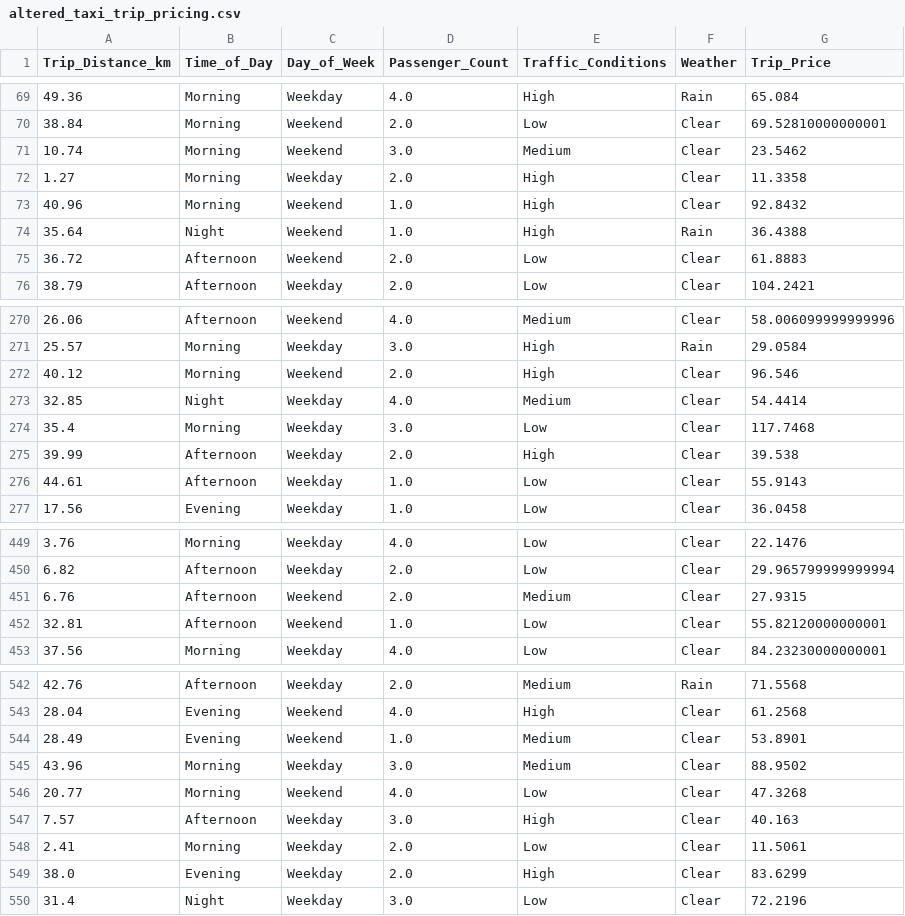
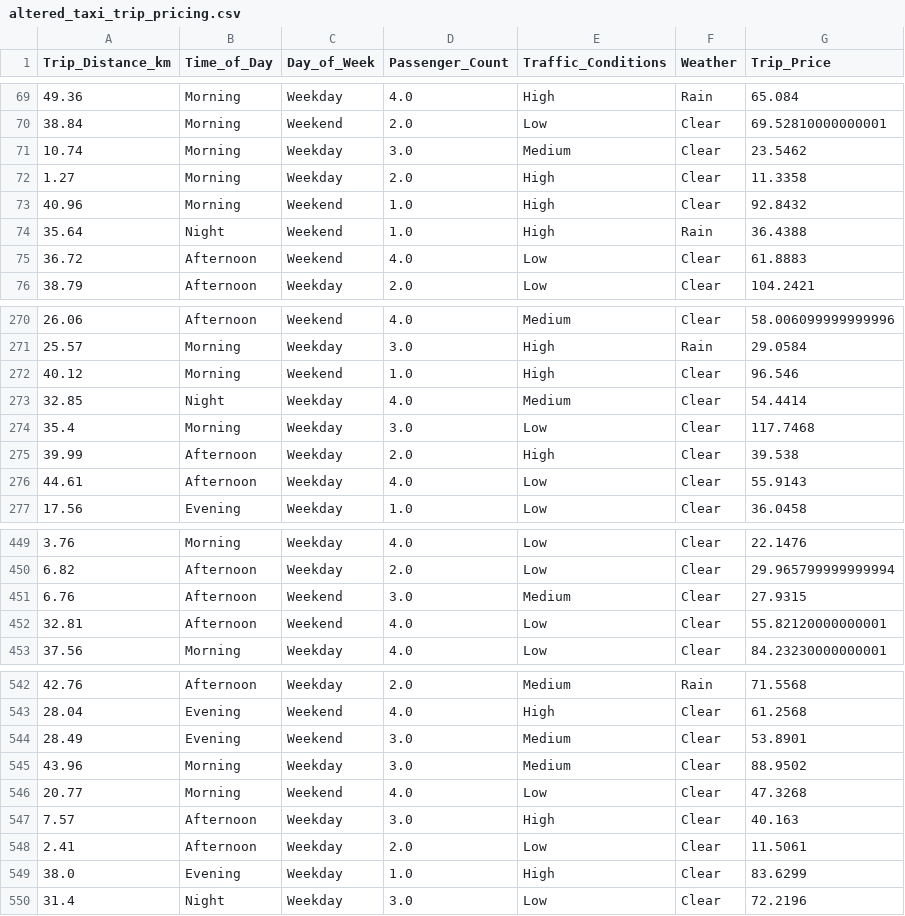
Before and after one commit to Remmold/taxi-prediction-fullstack--andreas-johansson, a CSV file: src/taxipred/data/altered_taxi_trip_pricing.csv, drawn as a sheet; only a part is shown, gaps mark what is left out; the diff covers the shown part only.

```diff
--- a/src/taxipred/data/altered_taxi_trip_pricing.csv
+++ b/src/taxipred/data/altered_taxi_trip_pricing.csv
@@ -70,3 +70,3 @@ Trip_Distance_km,Time_of_Day,Day_of_Week,Passenger_Count,Traffic_Conditions,Weat
 38.84,Morning,Weekend,2.0,Low,Clear,69.52810000000001
-10.74,Morning,Weekend,3.0,Medium,Clear,23.5462
+10.74,Morning,Weekday,3.0,Medium,Clear,23.5462
 1.27,Morning,Weekday,2.0,High,Clear,11.3358
@@ -74,3 +74,3 @@ Trip_Distance_km,Time_of_Day,Day_of_Week,Passenger_Count,Traffic_Conditions,Weat
 35.64,Night,Weekend,1.0,High,Rain,36.4388
-36.72,Afternoon,Weekend,2.0,Low,Clear,61.8883
+36.72,Afternoon,Weekend,4.0,Low,Clear,61.8883
 38.79,Afternoon,Weekday,2.0,Low,Clear,104.2421
@@ -271,3 +271,3 @@ Trip_Distance_km,Time_of_Day,Day_of_Week,Passenger_Count,Traffic_Conditions,Weat
 25.57,Morning,Weekday,3.0,High,Rain,29.0584
-40.12,Morning,Weekend,2.0,High,Clear,96.546
+40.12,Morning,Weekend,1.0,High,Clear,96.546
 32.85,Night,Weekday,4.0,Medium,Clear,54.4414
@@ -275,3 +275,3 @@ Trip_Distance_km,Time_of_Day,Day_of_Week,Passenger_Count,Traffic_Conditions,Weat
 39.99,Afternoon,Weekday,2.0,High,Clear,39.538
-44.61,Afternoon,Weekday,1.0,Low,Clear,55.9143
+44.61,Afternoon,Weekday,4.0,Low,Clear,55.9143
 17.56,Evening,Weekday,1.0,Low,Clear,36.0458
@@ -450,4 +450,4 @@ Trip_Distance_km,Time_of_Day,Day_of_Week,Passenger_Count,Traffic_Conditions,Weat
 6.82,Afternoon,Weekday,2.0,Low,Clear,29.965799999999994
-6.76,Afternoon,Weekend,2.0,Medium,Clear,27.9315
-32.81,Afternoon,Weekend,1.0,Low,Clear,55.82120000000001
+6.76,Afternoon,Weekend,3.0,Medium,Clear,27.9315
+32.81,Afternoon,Weekend,4.0,Low,Clear,55.82120000000001
 37.56,Morning,Weekday,4.0,Low,Clear,84.23230000000001
@@ -543,3 +543,3 @@ Trip_Distance_km,Time_of_Day,Day_of_Week,Passenger_Count,Traffic_Conditions,Weat
 28.04,Evening,Weekend,4.0,High,Clear,61.2568
-28.49,Evening,Weekend,1.0,Medium,Clear,53.8901
+28.49,Evening,Weekend,3.0,Medium,Clear,53.8901
 43.96,Morning,Weekday,3.0,Medium,Clear,88.9502
@@ -547,4 +547,4 @@ Trip_Distance_km,Time_of_Day,Day_of_Week,Passenger_Count,Traffic_Conditions,Weat
 7.57,Afternoon,Weekday,3.0,High,Clear,40.163
-2.41,Morning,Weekday,2.0,Low,Clear,11.5061
-38.0,Evening,Weekday,2.0,High,Clear,83.6299
+2.41,Afternoon,Weekday,2.0,Low,Clear,11.5061
+38.0,Evening,Weekday,1.0,High,Clear,83.6299
 31.4,Night,Weekday,3.0,Low,Clear,72.2196
```
Also changed, not shown: 31 edited cells elsewhere in this file, 6 other files.
